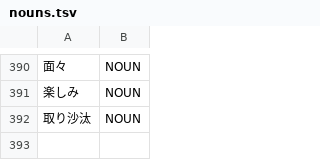
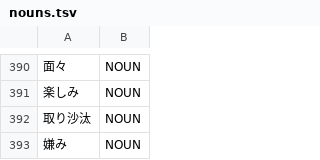
Before and after one commit to libraz/suzume, a TSV file: data/core/nouns.tsv, drawn as a sheet; only a part is shown, gaps mark what is left out; the diff names each change by its address in the sheet, - before the commit and + after, or states it on an @@ line.

```diff
--- a/data/core/nouns.tsv
+++ b/data/core/nouns.tsv
+row 393: 嫌み | NOUN
```
Also changed, not shown: data/core/expressions.tsv, 4 other files.
